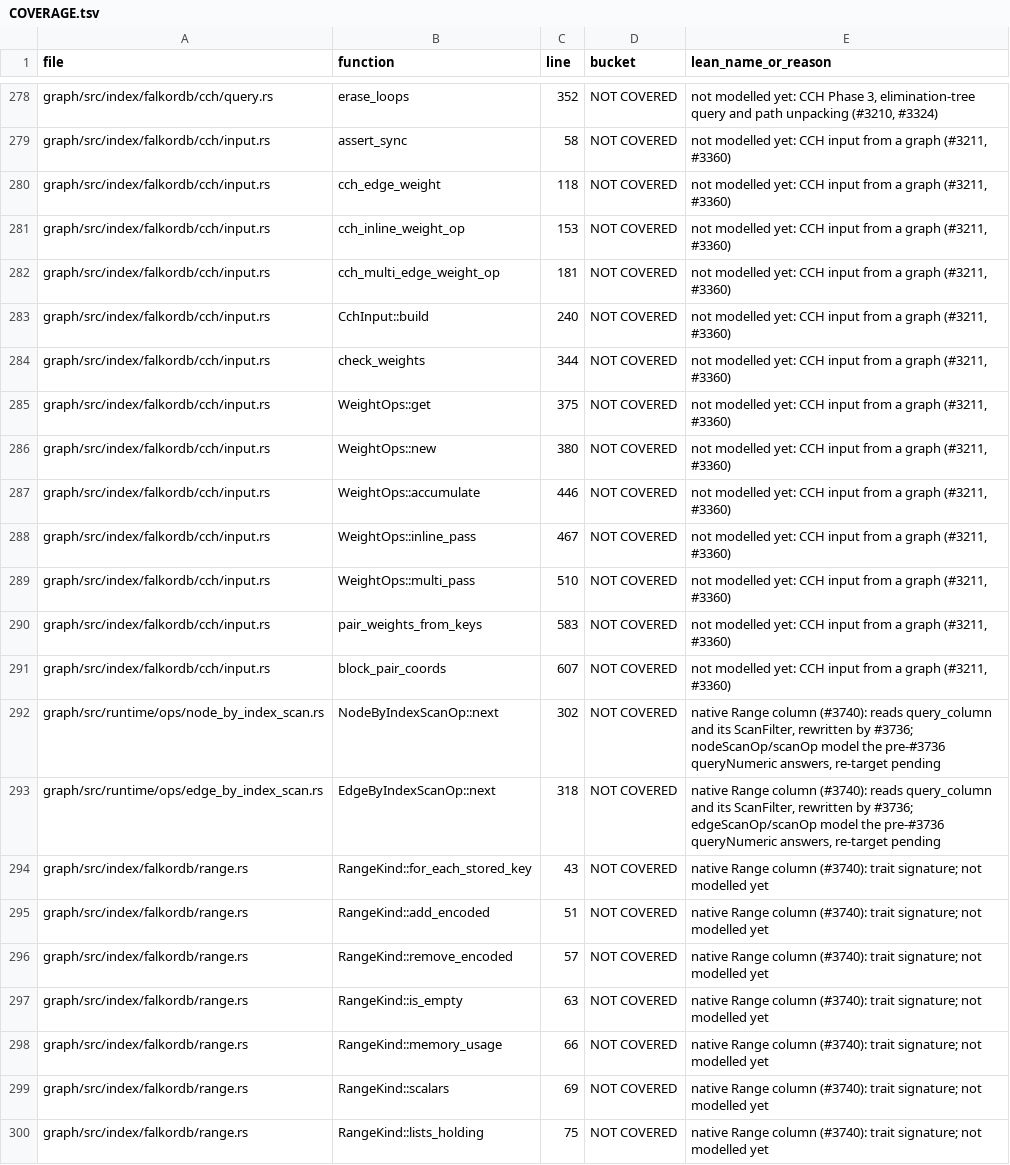
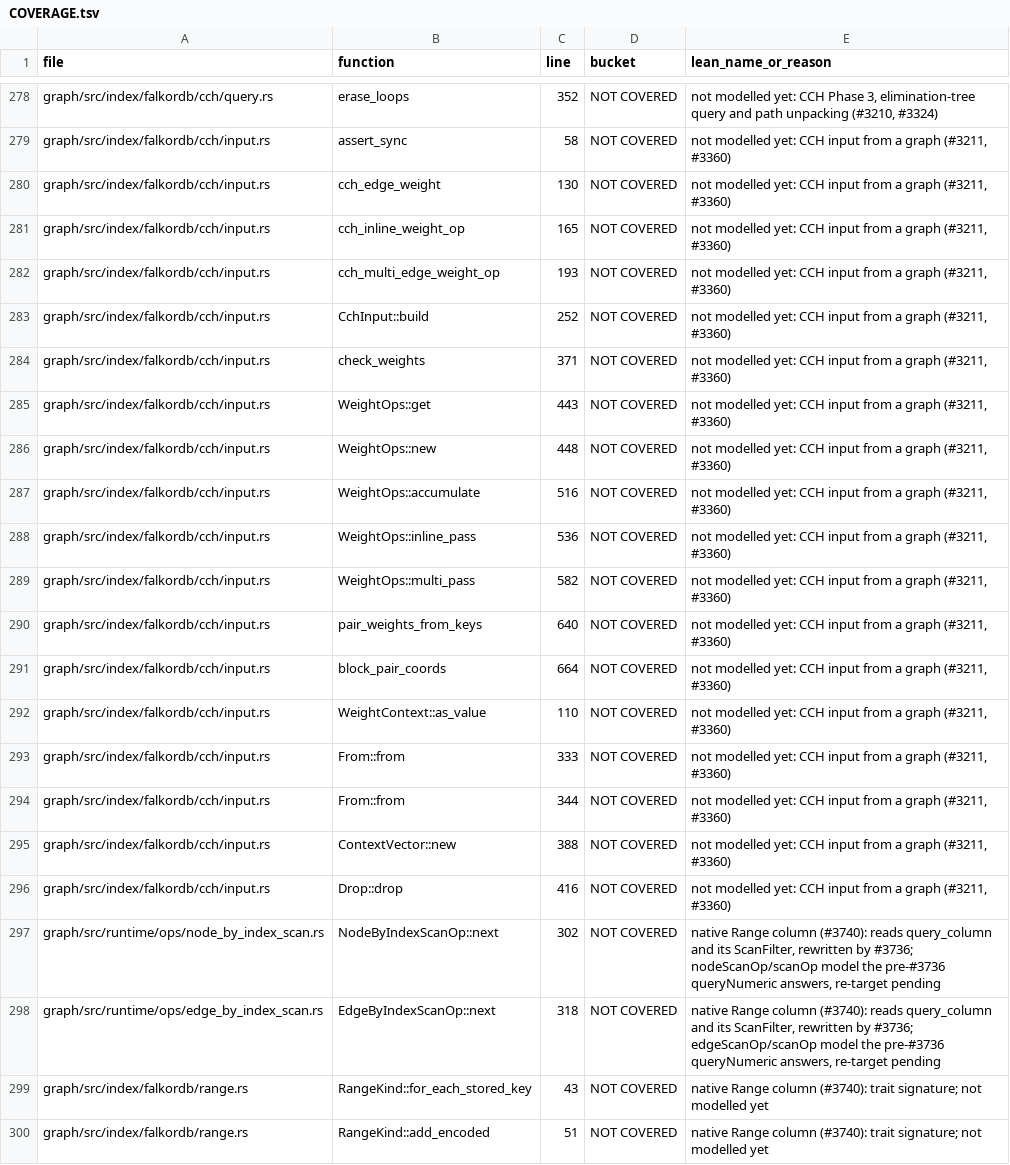
Before and after one commit to FalkorDB/FalkorDB, a TSV file: proofs/native_index/COVERAGE.tsv, drawn as a sheet; only a part is shown, gaps mark what is left out; the shorter side is filled out with more unchanged rows; the diff covers the shown part only.

```diff
--- a/proofs/native_index/COVERAGE.tsv
+++ b/proofs/native_index/COVERAGE.tsv
@@ -279,14 +279,19 @@ graph/src/index/falkordb/cch/query.rs	erase_loops	352	NOT COVERED	not modelled y
 graph/src/index/falkordb/cch/input.rs	assert_sync	58	NOT COVERED	not modelled yet: CCH input from a graph (#3211, #3360)
-graph/src/index/falkordb/cch/input.rs	cch_edge_weight	118	NOT COVERED	not modelled yet: CCH input from a graph (#3211, #3360)
-graph/src/index/falkordb/cch/input.rs	cch_inline_weight_op	153	NOT COVERED	not modelled yet: CCH input from a graph (#3211, #3360)
-graph/src/index/falkordb/cch/input.rs	cch_multi_edge_weight_op	181	NOT COVERED	not modelled yet: CCH input from a graph (#3211, #3360)
-graph/src/index/falkordb/cch/input.rs	CchInput::build	240	NOT COVERED	not modelled yet: CCH input from a graph (#3211, #3360)
-graph/src/index/falkordb/cch/input.rs	check_weights	344	NOT COVERED	not modelled yet: CCH input from a graph (#3211, #3360)
-graph/src/index/falkordb/cch/input.rs	WeightOps::get	375	NOT COVERED	not modelled yet: CCH input from a graph (#3211, #3360)
-graph/src/index/falkordb/cch/input.rs	WeightOps::new	380	NOT COVERED	not modelled yet: CCH input from a graph (#3211, #3360)
-graph/src/index/falkordb/cch/input.rs	WeightOps::accumulate	446	NOT COVERED	not modelled yet: CCH input from a graph (#3211, #3360)
-graph/src/index/falkordb/cch/input.rs	WeightOps::inline_pass	467	NOT COVERED	not modelled yet: CCH input from a graph (#3211, #3360)
-graph/src/index/falkordb/cch/input.rs	WeightOps::multi_pass	510	NOT COVERED	not modelled yet: CCH input from a graph (#3211, #3360)
-graph/src/index/falkordb/cch/input.rs	pair_weights_from_keys	583	NOT COVERED	not modelled yet: CCH input from a graph (#3211, #3360)
-graph/src/index/falkordb/cch/input.rs	block_pair_coords	607	NOT COVERED	not modelled yet: CCH input from a graph (#3211, #3360)
+graph/src/index/falkordb/cch/input.rs	cch_edge_weight	130	NOT COVERED	not modelled yet: CCH input from a graph (#3211, #3360)
+graph/src/index/falkordb/cch/input.rs	cch_inline_weight_op	165	NOT COVERED	not modelled yet: CCH input from a graph (#3211, #3360)
+graph/src/index/falkordb/cch/input.rs	cch_multi_edge_weight_op	193	NOT COVERED	not modelled yet: CCH input from a graph (#3211, #3360)
+graph/src/index/falkordb/cch/input.rs	CchInput::build	252	NOT COVERED	not modelled yet: CCH input from a graph (#3211, #3360)
+graph/src/index/falkordb/cch/input.rs	check_weights	371	NOT COVERED	not modelled yet: CCH input from a graph (#3211, #3360)
+graph/src/index/falkordb/cch/input.rs	WeightOps::get	443	NOT COVERED	not modelled yet: CCH input from a graph (#3211, #3360)
+graph/src/index/falkordb/cch/input.rs	WeightOps::new	448	NOT COVERED	not modelled yet: CCH input from a graph (#3211, #3360)
+graph/src/index/falkordb/cch/input.rs	WeightOps::accumulate	516	NOT COVERED	not modelled yet: CCH input from a graph (#3211, #3360)
+graph/src/index/falkordb/cch/input.rs	WeightOps::inline_pass	536	NOT COVERED	not modelled yet: CCH input from a graph (#3211, #3360)
+graph/src/index/falkordb/cch/input.rs	WeightOps::multi_pass	582	NOT COVERED	not modelled yet: CCH input from a graph (#3211, #3360)
+graph/src/index/falkordb/cch/input.rs	pair_weights_from_keys	640	NOT COVERED	not modelled yet: CCH input from a graph (#3211, #3360)
+graph/src/index/falkordb/cch/input.rs	block_pair_coords	664	NOT COVERED	not modelled yet: CCH input from a graph (#3211, #3360)
+graph/src/index/falkordb/cch/input.rs	WeightContext::as_value	110	NOT COVERED	not modelled yet: CCH input from a graph (#3211, #3360)
+graph/src/index/falkordb/cch/input.rs	From::from	333	NOT COVERED	not modelled yet: CCH input from a graph (#3211, #3360)
+graph/src/index/falkordb/cch/input.rs	From::from	344	NOT COVERED	not modelled yet: CCH input from a graph (#3211, #3360)
+graph/src/index/falkordb/cch/input.rs	ContextVector::new	388	NOT COVERED	not modelled yet: CCH input from a graph (#3211, #3360)
+graph/src/index/falkordb/cch/input.rs	Drop::drop	416	NOT COVERED	not modelled yet: CCH input from a graph (#3211, #3360)
 graph/src/runtime/ops/node_by_index_scan.rs	NodeByIndexScanOp::next	302	NOT COVERED	native Range column (#3740): reads query_column and its ScanFilter, rewritten by #3736; nodeScanOp/scanOp model the pre-#3736 queryNumeric answers, re-target pending
```
Also changed, not shown: 21 edited cells elsewhere in this file, 3 other files.
